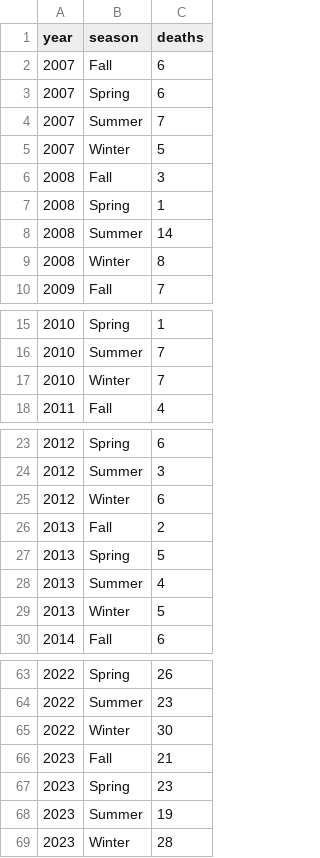
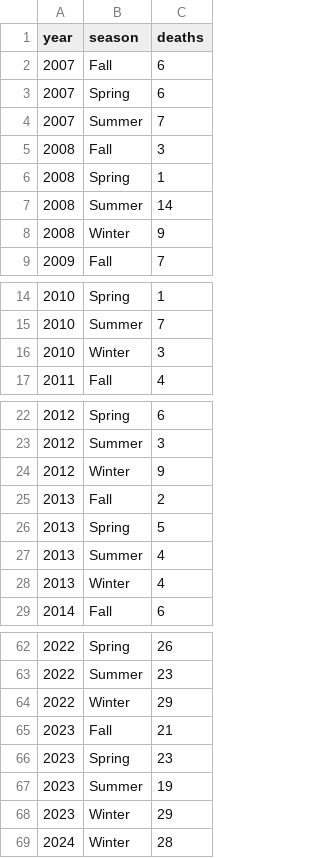
Before and after one commit to kevicai/toronto-sheltered-residents-deaths-analysis, a CSV file: data/analysis_data/cleaned_data.csv, drawn as a sheet; only a part is shown, gaps mark what is left out; the diff covers the shown part only.

```diff
--- a/data/analysis_data/cleaned_data.csv
+++ b/data/analysis_data/cleaned_data.csv
@@ -4,3 +4,2 @@ year,season,deaths
 2007,Summer,7
-2007,Winter,5
 2008,Fall,3
@@ -8,3 +7,3 @@ year,season,deaths
 2008,Summer,14
-2008,Winter,8
+2008,Winter,9
 2009,Fall,7
@@ -16,3 +15,3 @@ year,season,deaths
 2010,Summer,7
-2010,Winter,7
+2010,Winter,3
 2011,Fall,4
@@ -24,3 +23,3 @@ year,season,deaths
 2012,Summer,3
-2012,Winter,6
+2012,Winter,9
 2013,Fall,2
@@ -28,3 +27,3 @@ year,season,deaths
 2013,Summer,4
-2013,Winter,5
+2013,Winter,4
 2014,Fall,6
@@ -64,3 +63,3 @@ year,season,deaths
 2022,Summer,23
-2022,Winter,30
+2022,Winter,29
 2023,Fall,21
@@ -68,2 +67,3 @@ year,season,deaths
 2023,Summer,19
-2023,Winter,28
+2023,Winter,29
+2024,Winter,28
```
Also changed, not shown: 7 edited cells elsewhere in this file, 5 other files.
